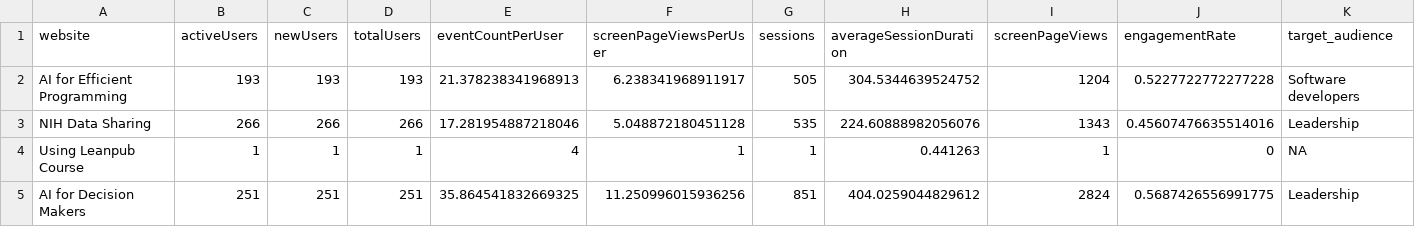
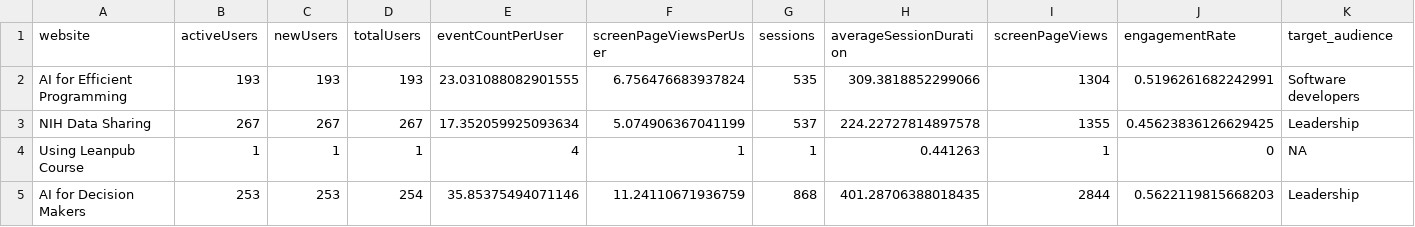
Before and after one commit to FredHutch/itn-dashboard, a CSV file: data/itcr_course_metrics.csv, drawn as a sheet; only a part is shown; the diff covers the shown part only; the diff names each change by its address in the sheet, - before the commit and + after, or states it on an @@ line.

Commit message:
Refresh data

```diff
--- a/data/itcr_course_metrics.csv
+++ b/data/itcr_course_metrics.csv
-E2 (eventCountPerUser): 21.378238341968913
+E2 (eventCountPerUser): 23.031088082901555
-F2 (screenPageViewsPerUser): 6.238341968911917
+F2 (screenPageViewsPerUser): 6.756476683937824
-G2 (sessions): 505
+G2 (sessions): 535
-H2 (averageSessionDuration): 304.5344639524752
+H2 (averageSessionDuration): 309.3818852299066
-I2 (screenPageViews): 1204
+I2 (screenPageViews): 1304
-J2 (engagementRate): 0.5227722772277228
+J2 (engagementRate): 0.5196261682242991
-B3 (activeUsers): 266
+B3 (activeUsers): 267
-C3 (newUsers): 266
+C3 (newUsers): 267
-D3 (totalUsers): 266
+D3 (totalUsers): 267
-E3 (eventCountPerUser): 17.281954887218046
+E3 (eventCountPerUser): 17.352059925093634
-F3 (screenPageViewsPerUser): 5.048872180451128
+F3 (screenPageViewsPerUser): 5.074906367041199
-G3 (sessions): 535
+G3 (sessions): 537
-H3 (averageSessionDuration): 224.60888982056076
+H3 (averageSessionDuration): 224.22727814897578
-I3 (screenPageViews): 1343
+I3 (screenPageViews): 1355
-J3 (engagementRate): 0.45607476635514016
+J3 (engagementRate): 0.45623836126629425
-B5 (activeUsers): 251
+B5 (activeUsers): 253
-C5 (newUsers): 251
+C5 (newUsers): 253
-D5 (totalUsers): 251
+D5 (totalUsers): 254
-E5 (eventCountPerUser): 35.864541832669325
+E5 (eventCountPerUser): 35.85375494071146
-F5 (screenPageViewsPerUser): 11.250996015936256
+F5 (screenPageViewsPerUser): 11.24110671936759
-G5 (sessions): 851
+G5 (sessions): 868
-H5 (averageSessionDuration): 404.0259044829612
+H5 (averageSessionDuration): 401.28706388018435
-I5 (screenPageViews): 2824
+I5 (screenPageViews): 2844
-J5 (engagementRate): 0.5687426556991775
+J5 (engagementRate): 0.5622119815668203
```
Also changed, not shown: 81 edited cells elsewhere in this file, data/cran_download_stats.csv, data/itcr_ga_metric_data.csv.
